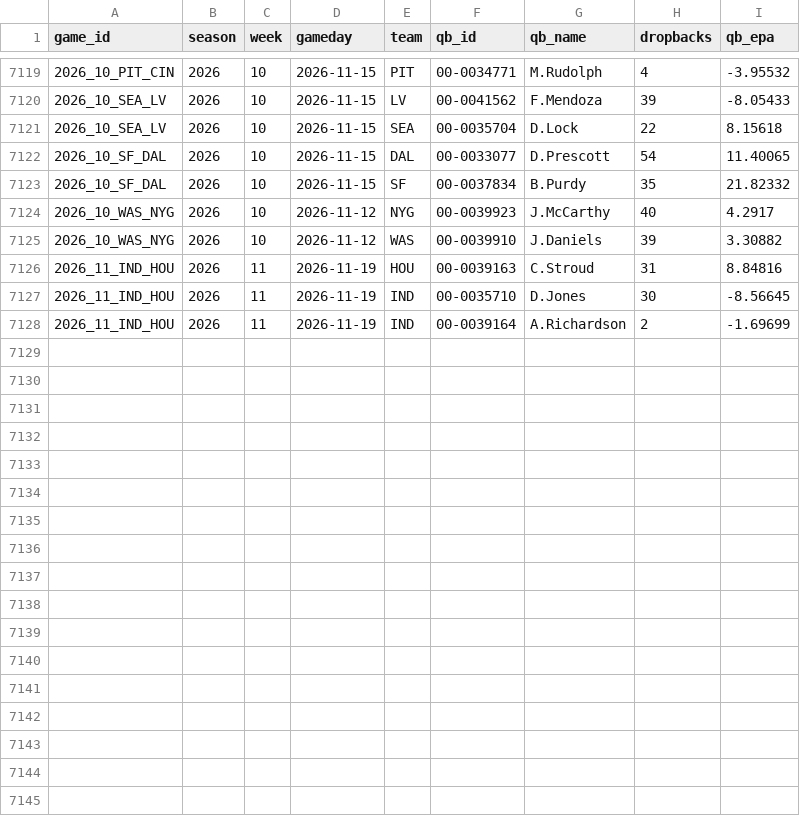
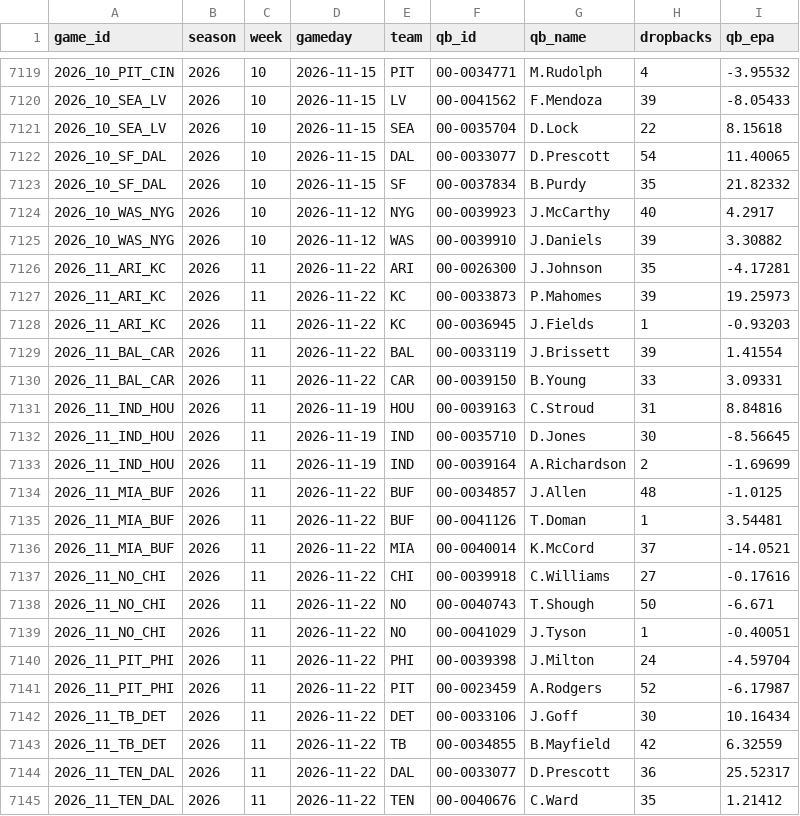
Before and after one commit to jack-more/MORELLOSIMS, a CSV file: nfl_pipeline/data/qb_games.csv, drawn as a sheet; only a part is shown, gaps mark what is left out.

```diff
--- a/nfl_pipeline/data/qb_games.csv
+++ b/nfl_pipeline/data/qb_games.csv
@@ -7125,2 +7125,7 @@ game_id,season,week,gameday,team,qb_id,qb_name,dropbacks,qb_epa
 2026_10_WAS_NYG,2026,10,2026-11-12,WAS,00-0039910,J.Daniels,39,3.30882
+2026_11_ARI_KC,2026,11,2026-11-22,ARI,00-0026300,J.Johnson,35,-4.17281
+2026_11_ARI_KC,2026,11,2026-11-22,KC,00-0033873,P.Mahomes,39,19.25973
+2026_11_ARI_KC,2026,11,2026-11-22,KC,00-0036945,J.Fields,1,-0.93203
+2026_11_BAL_CAR,2026,11,2026-11-22,BAL,00-0033119,J.Brissett,39,1.41554
+2026_11_BAL_CAR,2026,11,2026-11-22,CAR,00-0039150,B.Young,33,3.09331
 2026_11_IND_HOU,2026,11,2026-11-19,HOU,00-0039163,C.Stroud,31,8.84816
@@ -7128 +7133,13 @@ game_id,season,week,gameday,team,qb_id,qb_name,dropbacks,qb_epa
 2026_11_IND_HOU,2026,11,2026-11-19,IND,00-0039164,A.Richardson,2,-1.69699
+2026_11_MIA_BUF,2026,11,2026-11-22,BUF,00-0034857,J.Allen,48,-1.0125
+2026_11_MIA_BUF,2026,11,2026-11-22,BUF,00-0041126,T.Doman,1,3.54481
+2026_11_MIA_BUF,2026,11,2026-11-22,MIA,00-0040014,K.McCord,37,-14.0521
+2026_11_NO_CHI,2026,11,2026-11-22,CHI,00-0039918,C.Williams,27,-0.17616
+2026_11_NO_CHI,2026,11,2026-11-22,NO,00-0040743,T.Shough,50,-6.671
+2026_11_NO_CHI,2026,11,2026-11-22,NO,00-0041029,J.Tyson,1,-0.40051
+2026_11_PIT_PHI,2026,11,2026-11-22,PHI,00-0039398,J.Milton,24,-4.59704
+2026_11_PIT_PHI,2026,11,2026-11-22,PIT,00-0023459,A.Rodgers,52,-6.17987
+2026_11_TB_DET,2026,11,2026-11-22,DET,00-0033106,J.Goff,30,10.16434
+2026_11_TB_DET,2026,11,2026-11-22,TB,00-0034855,B.Mayfield,42,6.32559
+2026_11_TEN_DAL,2026,11,2026-11-22,DAL,00-0033077,D.Prescott,36,25.52317
+2026_11_TEN_DAL,2026,11,2026-11-22,TEN,00-0040676,C.Ward,35,1.21412
```
Also changed, not shown: nfl_pipeline/data/espn_lines.csv, nfl_pipeline/data/schedules.csv, 2 other files.
